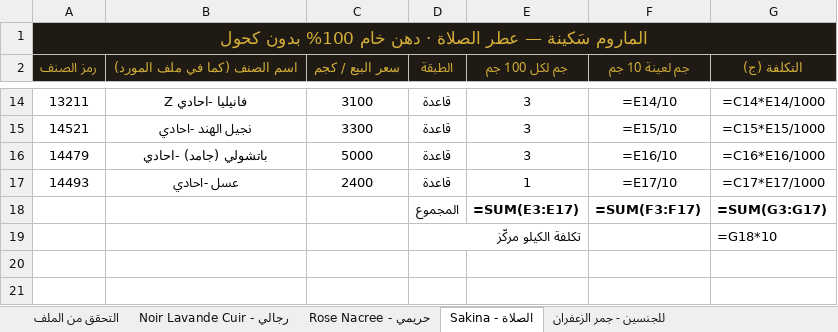
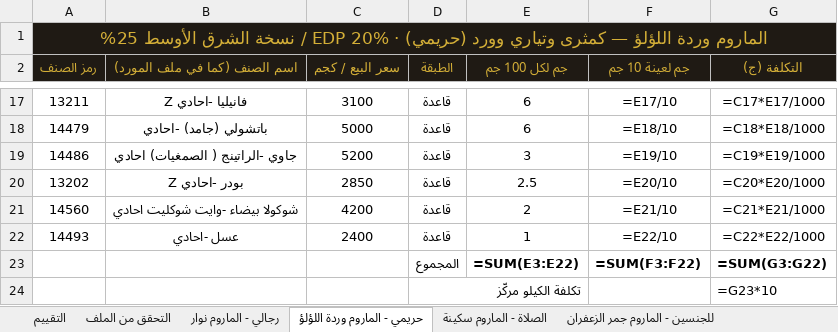
Before and after one commit to bluefire307-collab/Blue-Fire, an Excel workbook: formulas/الماروم-تركيبات.xlsx, sheet حريمي - الماروم وردة اللؤلؤ, drawn as a sheet; only a part is shown, gaps mark what is left out; values as stored, in another font and other column widths than the file's, no borders; formulas without a stored value are shown as written; removed rows and columns are numbered as before the commit, all else as after; the diff covers the shown part only; the diff names each change by its address in the sheet, - before the commit and + after, or states it on an @@ line.

```diff
--- a/formulas/الماروم-تركيبات.xlsx (sheet حريمي - الماروم وردة اللؤلؤ)
+++ b/formulas/الماروم-تركيبات.xlsx (sheet حريمي - الماروم وردة اللؤلؤ)
-sheet tab: حريمي - Rose Nacree
+sheet tab: رجالي - الماروم نوار
-sheet tab: الصلاة - Sakina
+sheet tab: حريمي - الماروم وردة اللؤلؤ
-sheet tab: للجنسين - جمر الزعفران
+sheet tab: الصلاة - الماروم سكينة
-sheet tab: رجالي - Noir Lavande Cuir
+sheet tab: التقييم
+sheet tab: للجنسين - الماروم جمر الزعفران
-A1 (رمز الصنف): الماروم سَكينة — عطر الصلاة · دهن خام 100% بدون كحول
+A1 (رمز الصنف): الماروم وردة اللؤلؤ — كمثرى وتياري وورد (حريمي) · EDP 20% / نسخة الشرق الأوسط 25%
-E17 (جم لكل 100 جم): 3
+E17 (جم لكل 100 جم): 6
-F17 (جم لعينة 10 جم): =E14/10
+F17 (جم لعينة 10 جم): =E17/10
-G17 (التكلفة (ج)): =C14*E14/1000
+G17 (التكلفة (ج)): =C17*E17/1000
-row 15: 14521 | نجيل الهند -احادي | 3300 | قاعدة | 3 | =E15/10 | =C15*E15/1000
-E18 (جم لكل 100 جم): 3
+E18 (جم لكل 100 جم): 6
-F18 (جم لعينة 10 جم): =E16/10
+F18 (جم لعينة 10 جم): =E18/10
-G18 (التكلفة (ج)): =C16*E16/1000
+G18 (التكلفة (ج)): =C18*E18/1000
+row 19: 14486 | جاوي -الراتينج ( الصمغيات) احادي | 5200 | قاعدة | 3 | =E19/10 | =C19*E19/1000
+row 20: 13202 | بودر -احادي Z | 2850 | قاعدة | 2.5 | =E20/10 | =C20*E20/1000
+row 21: 14560 | شوكولا بيضاء -وايت شوكليت احادي | 4200 | قاعدة | 2 | =E21/10 | =C21*E21/1000
-F22 (جم لعينة 10 جم): =E17/10
+F22 (جم لعينة 10 جم): =E22/10
-G22 (التكلفة (ج)): =C17*E17/1000
+G22 (التكلفة (ج)): =C22*E22/1000
-E23 (جم لكل 100 جم): =SUM(E3:E17)
+E23 (جم لكل 100 جم): =SUM(E3:E22)
-F23 (جم لعينة 10 جم): =SUM(F3:F17)
+F23 (جم لعينة 10 جم): =SUM(F3:F22)
-G23 (التكلفة (ج)): =SUM(G3:G17)
+G23 (التكلفة (ج)): =SUM(G3:G22)
-G24 (التكلفة (ج)): =G18*10
+G24 (التكلفة (ج)): =G23*10
```
Also changed, not shown: 9 added rows, 6 removed rows and 15 edited cells elsewhere in this sheet, sheet رجالي - الماروم نوار, sheet الصلاة - الماروم سكينة, sheet التحقق من الملف, 3 other files.
